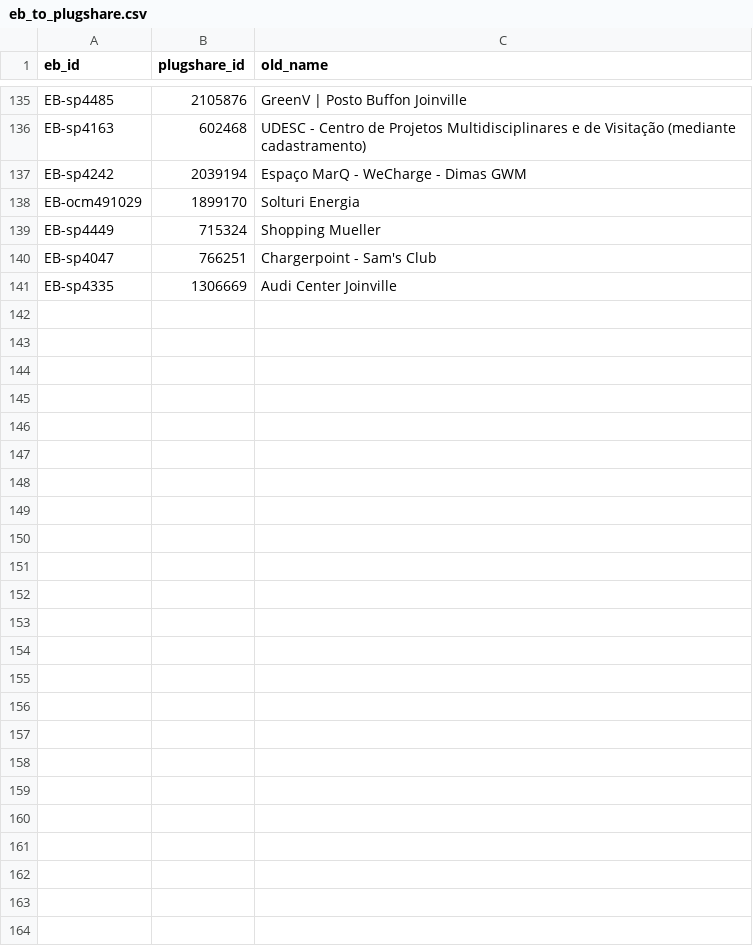
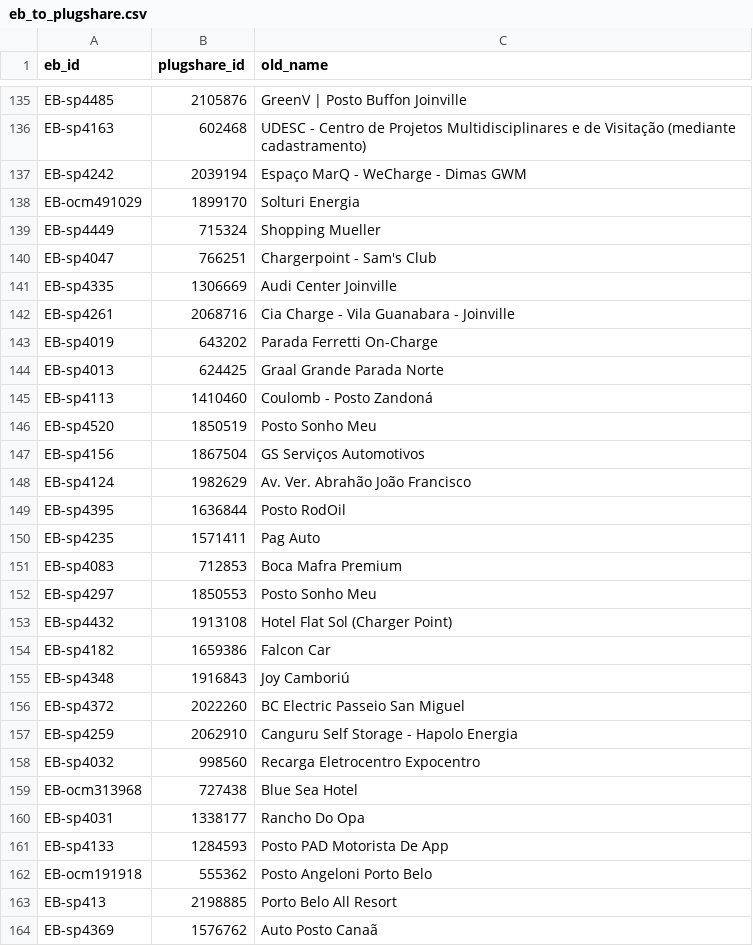
Before and after one commit to ParaguaianMax/paraguay-ev-market, a CSV file: viagens/eb_to_plugshare.csv, drawn as a sheet; only a part is shown, gaps mark what is left out.

```diff
--- a/viagens/eb_to_plugshare.csv
+++ b/viagens/eb_to_plugshare.csv
@@ -141 +141,24 @@ EB-sp4047,766251,Chargerpoint - Sam's Club
 EB-sp4335,1306669,Audi Center Joinville
+EB-sp4261,2068716,Cia Charge - Vila Guanabara - Joinville
+EB-sp4019,643202,Parada Ferretti On-Charge
+EB-sp4013,624425,Graal Grande Parada Norte
+EB-sp4113,1410460,Coulomb - Posto Zandoná
+EB-sp4520,1850519,Posto Sonho Meu
+EB-sp4156,1867504,GS Serviços Automotivos
+EB-sp4124,1982629,Av. Ver. Abrahão João Francisco
+EB-sp4395,1636844,Posto RodOil
+EB-sp4235,1571411,Pag Auto
+EB-sp4083,712853,Boca Mafra Premium
+EB-sp4297,1850553,Posto Sonho Meu
+EB-sp4432,1913108,Hotel Flat Sol (Charger Point)
+EB-sp4182,1659386,Falcon Car
+EB-sp4348,1916843,Joy Camboriú
+EB-sp4372,2022260,BC Electric Passeio San Miguel
+EB-sp4259,2062910,Canguru Self Storage - Hapolo Energia
+EB-sp4032,998560,Recarga Eletrocentro Expocentro
+EB-ocm313968,727438,Blue Sea Hotel
+EB-sp4031,1338177,Rancho Do Opa
+EB-sp4133,1284593,Posto PAD Motorista De App
+EB-ocm191918,555362,Posto Angeloni Porto Belo
+EB-sp413,2198885,Porto Belo All Resort
+EB-sp4369,1576762,Auto Posto Canaã
```
Also changed, not shown: viagens/cde-bombinhas.csv, 1 other file.
